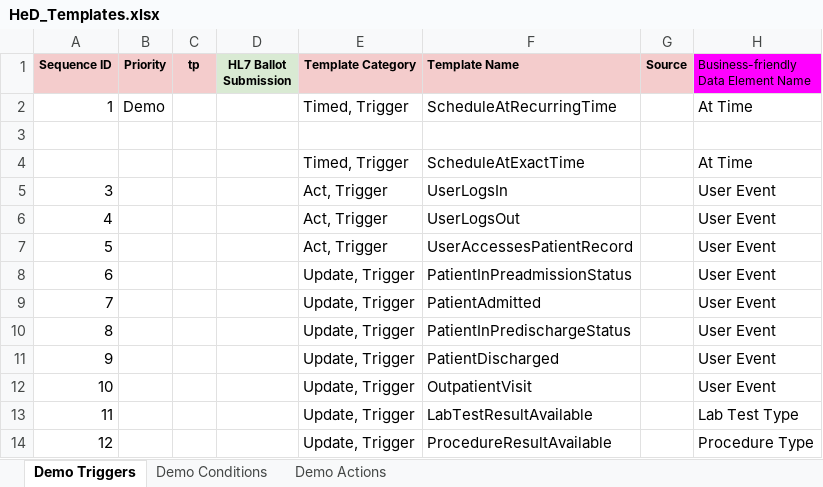
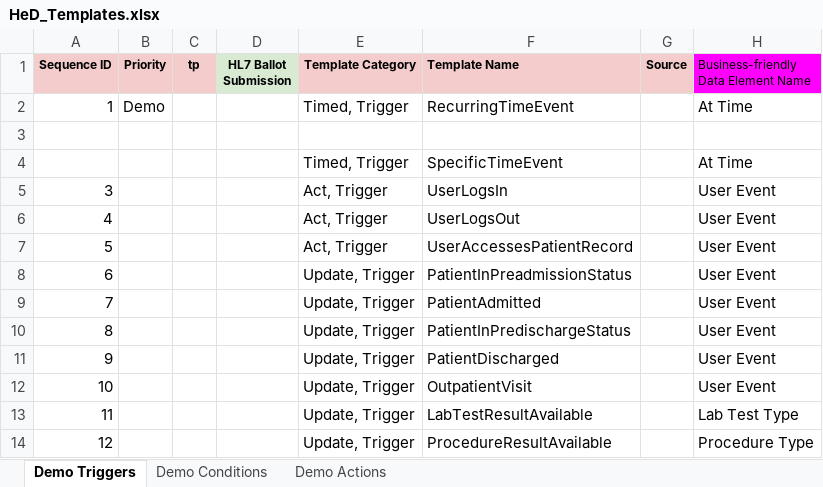
Before and after one commit to SHARPC2B/HeD-editor, an Excel workbook: editor-models/generated-models/src/main/resources/HeD_Templates.xlsx, sheet Demo Triggers, drawn as a sheet; only a part is shown; values as stored, in another font and other column widths than the file's, no borders; the diff names each change by its address in the sheet, - before the commit and + after, or states it on an @@ line.

Commit message:
Various UI fixes, template instantiation, misc

```diff
--- a/editor-models/generated-models/src/main/resources/HeD_Templates.xlsx (sheet Demo Triggers)
+++ b/editor-models/generated-models/src/main/resources/HeD_Templates.xlsx (sheet Demo Triggers)
-F2 (Template Name): ScheduleAtRecurringTime
+F2 (Template Name): RecurringTimeEvent
-F4 (Template Name): ScheduleAtExactTime
+F4 (Template Name): SpecificTimeEvent
```
Also changed, not shown: sheet Demo Actions, sheet Demo Conditions, 10 other files.
